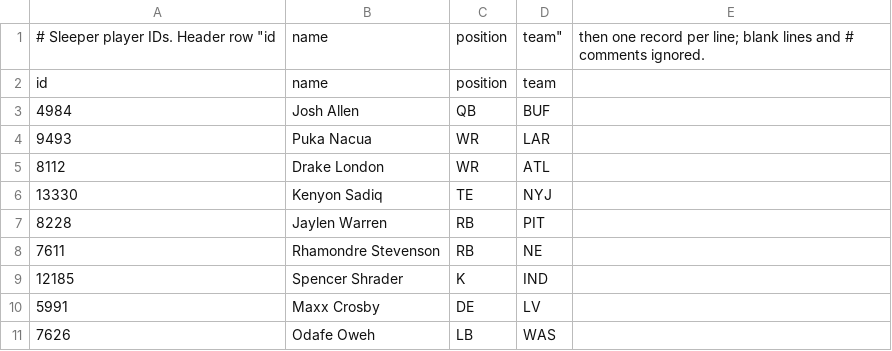
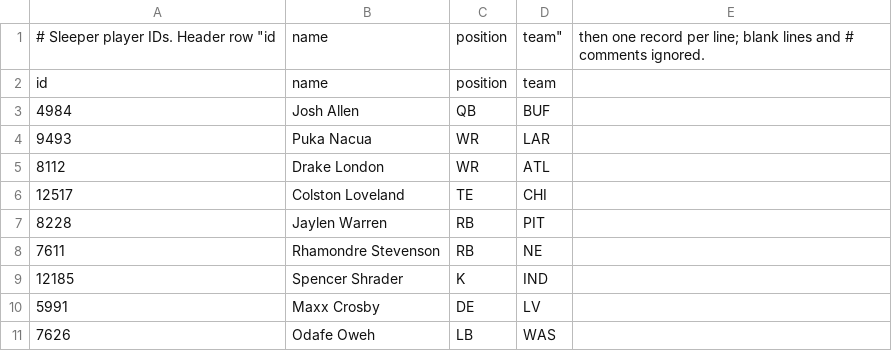
Before and after one commit to eshifrin-606/bojjaes, a CSV file: internal/lineup/data/2026/6/bojjaes.csv, drawn as a sheet.

```diff
--- a/internal/lineup/data/2026/6/bojjaes.csv
+++ b/internal/lineup/data/2026/6/bojjaes.csv
@@ -5,3 +5,3 @@ id,name,position,team
 8112,Drake London,WR,ATL
-13330,Kenyon Sadiq,TE,NYJ
+12517,Colston Loveland,TE,CHI
 8228,Jaylen Warren,RB,PIT
```
